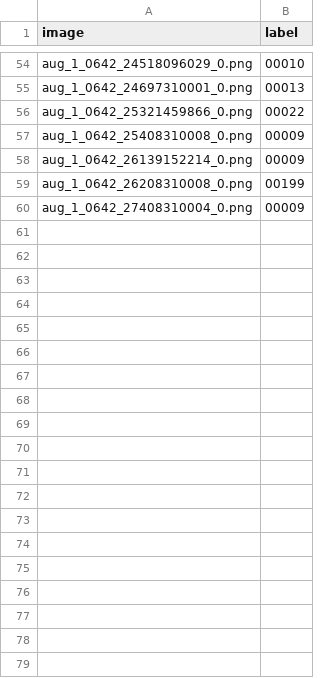
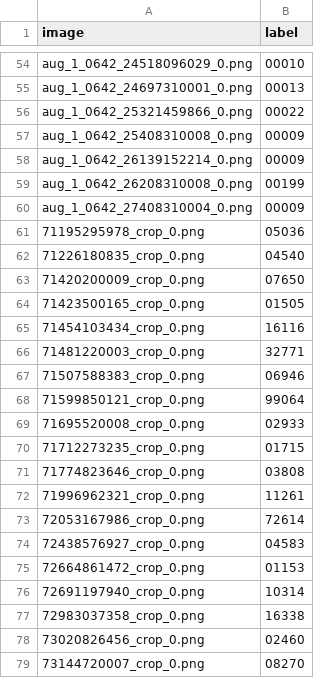
Before and after one commit to Uzair047C/internship_computer_visions_engineering, a CSV file: data_set_generator_for_cnns_only/data_set/valid.csv, drawn as a sheet; only a part is shown, gaps mark what is left out; the diff covers the shown part only; the diff names each change by its address in the sheet, - before the commit and + after, or states it on an @@ line.

```diff
--- a/data_set_generator_for_cnns_only/data_set/valid.csv
+++ b/data_set_generator_for_cnns_only/data_set/valid.csv
+row 61: 71195295978_crop_0.png | 05036
+row 62: 71226180835_crop_0.png | 04540
+row 63: 71420200009_crop_0.png | 07650
+row 64: 71423500165_crop_0.png | 01505
+row 65: 71454103434_crop_0.png | 16116
+row 66: 71481220003_crop_0.png | 32771
+row 67: 71507588383_crop_0.png | 06946
+row 68: 71599850121_crop_0.png | 99064
+row 69: 71695520008_crop_0.png | 02933
+row 70: 71712273235_crop_0.png | 01715
+row 71: 71774823646_crop_0.png | 03808
+row 72: 71996962321_crop_0.png | 11261
+row 73: 72053167986_crop_0.png | 72614
+row 74: 72438576927_crop_0.png | 04583
+row 75: 72664861472_crop_0.png | 01153
+row 76: 72691197940_crop_0.png | 10314
+row 77: 72983037358_crop_0.png | 16338
+row 78: 73020826456_crop_0.png | 02460
+row 79: 73144720007_crop_0.png | 08270
```
Also changed, not shown: 51 added rows elsewhere in this file, 21 other files.
